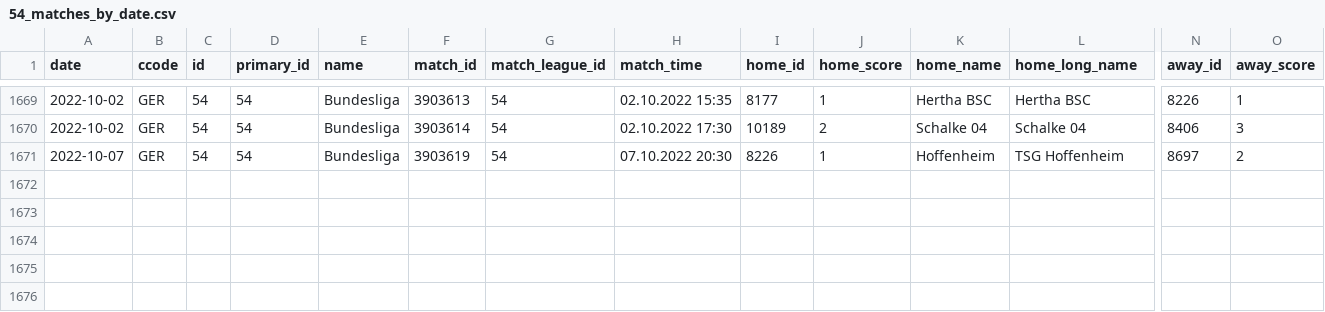
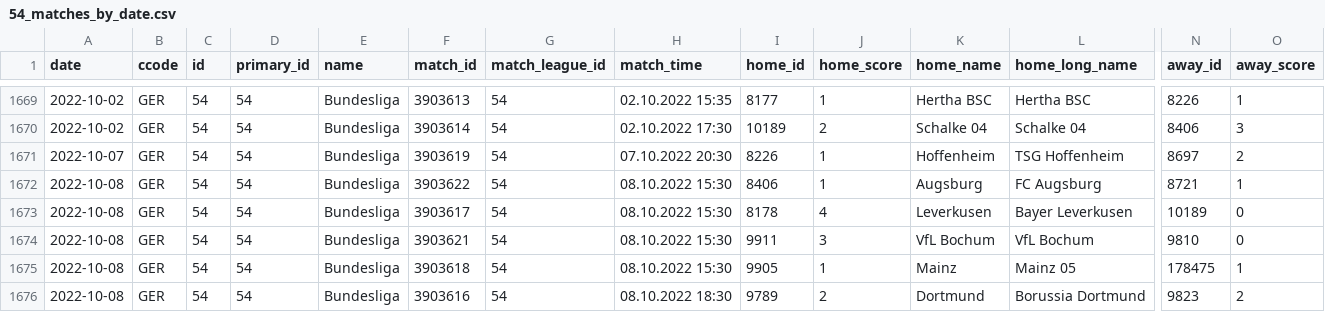
Before and after one commit to JaseZiv/worldfootballR_data, a CSV file: data/fotmob_matches_by_date/54_matches_by_date.csv, drawn as a sheet; only a part is shown, gaps mark what is left out; rows hold the shown columns only; the diff names each change by its address in the sheet, - before the commit and + after, or states it on an @@ line.

```diff
--- a/data/fotmob_matches_by_date/54_matches_by_date.csv
+++ b/data/fotmob_matches_by_date/54_matches_by_date.csv
+row 1672: 2022-10-08 | GER | 54 | 54 | Bundesliga | 3903622 | 54 | 08.10.2022 15:30 | 8406 | 1 | Augsburg | FC Augsburg | 8721 | 1
+row 1673: 2022-10-08 | GER | 54 | 54 | Bundesliga | 3903617 | 54 | 08.10.2022 15:30 | 8178 | 4 | Leverkusen | Bayer Leverkusen | 10189 | 0
+row 1674: 2022-10-08 | GER | 54 | 54 | Bundesliga | 3903621 | 54 | 08.10.2022 15:30 | 9911 | 3 | VfL Bochum | VfL Bochum | 9810 | 0
+row 1675: 2022-10-08 | GER | 54 | 54 | Bundesliga | 3903618 | 54 | 08.10.2022 15:30 | 9905 | 1 | Mainz | Mainz 05 | 178475 | 1
+row 1676: 2022-10-08 | GER | 54 | 54 | Bundesliga | 3903616 | 54 | 08.10.2022 18:30 | 9789 | 2 | Dortmund | Borussia Dortmund | 9823 | 2
```
Also changed, not shown: data/fotmob_matches_by_date/47_matches_by_date.csv, data/fotmob_matches_by_date/53_matches_by_date.csv, 13 other files.
